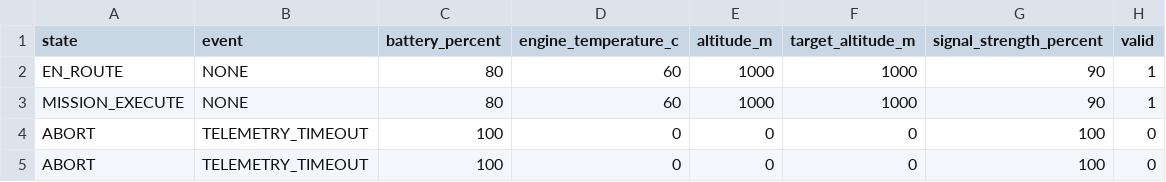
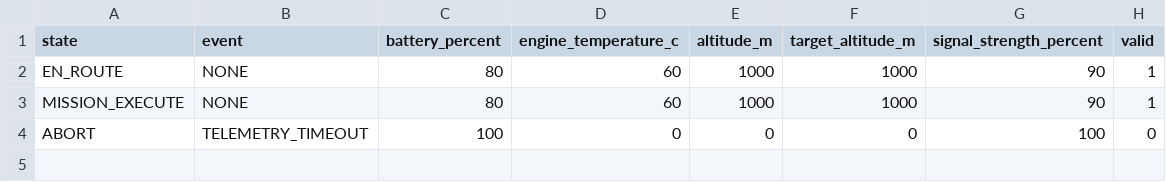
Before and after one commit to KimGyeongLock/UAV-Mission-Software-Simulator, a CSV file: mission_log.csv, drawn as a sheet; the diff names each change by its address in the sheet, - before the commit and + after, or states it on an @@ line.

```diff
--- a/mission_log.csv
+++ b/mission_log.csv
-row 5: ABORT | TELEMETRY_TIMEOUT | 100 | 0 | 0 | 0 | 100 | 0
```
Also changed, not shown: 1 other file.
